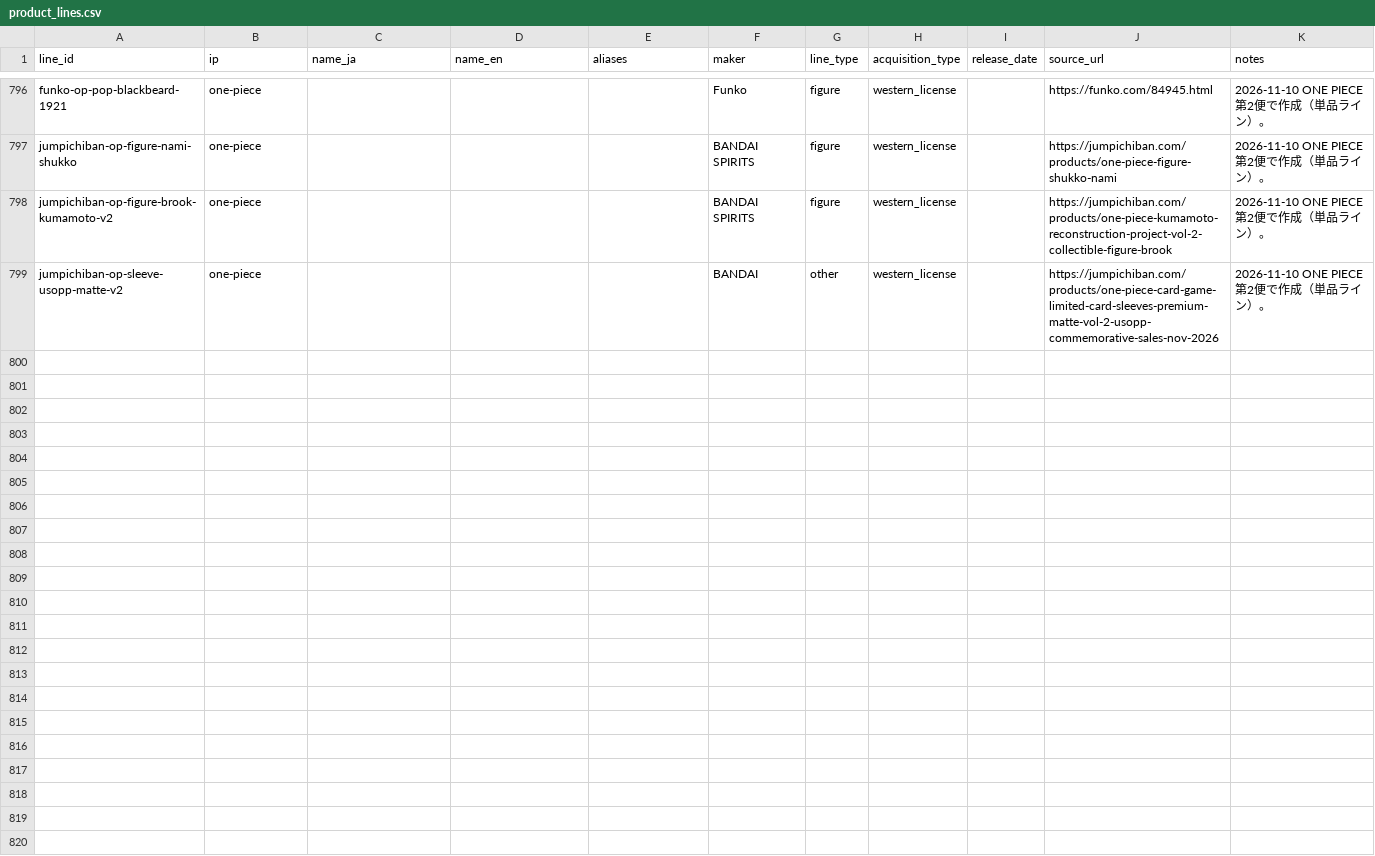
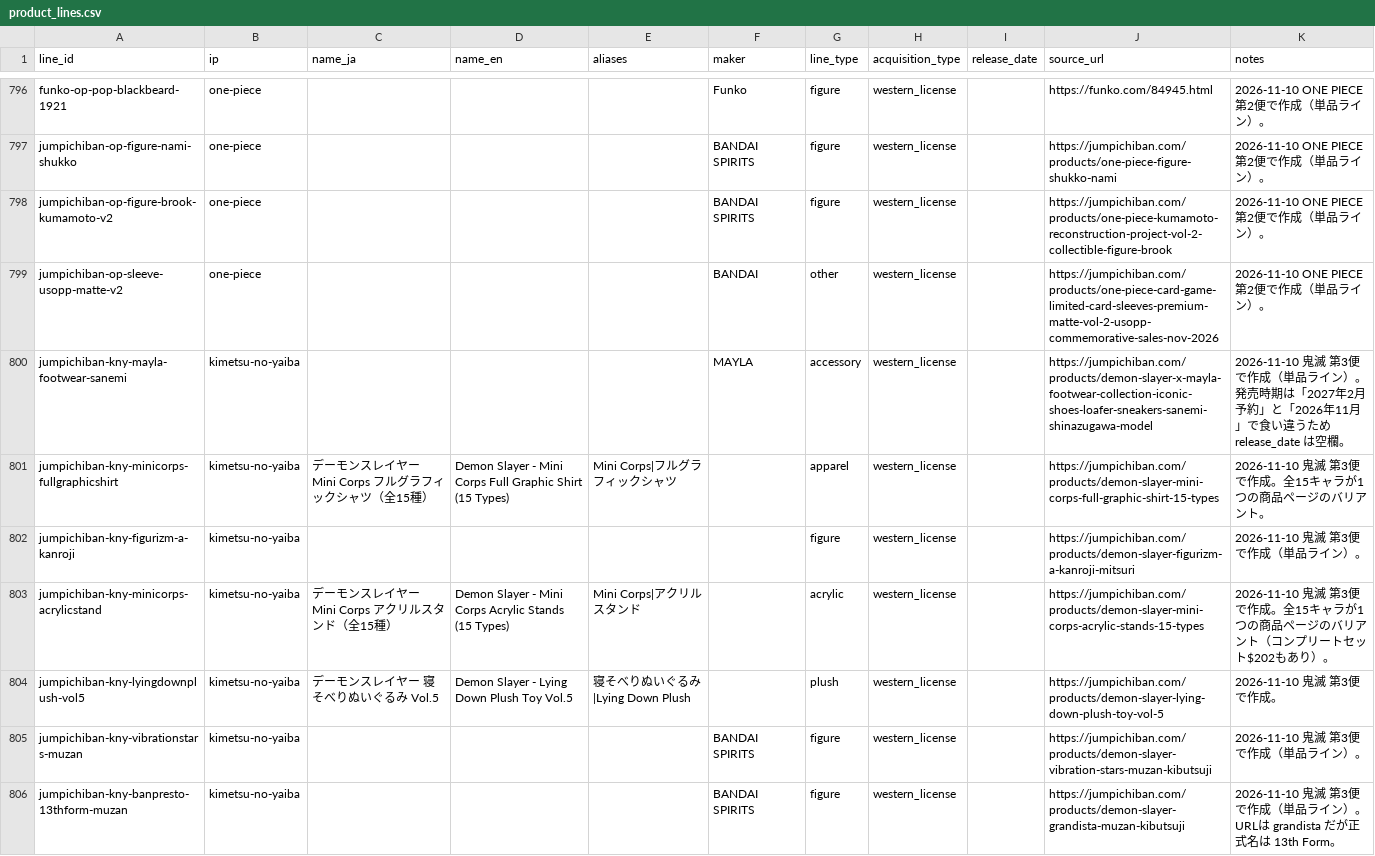
Before and after one commit to marleyhereicome-cpu/kh-merch-graph, a CSV file: data/product_lines.csv, drawn as a sheet; only a part is shown, gaps mark what is left out; the diff covers the shown part only.

```diff
--- a/data/product_lines.csv
+++ b/data/product_lines.csv
@@ -799 +799,8 @@ jumpichiban-op-figure-brook-kumamoto-v2,one-piece,,,,BANDAI SPIRITS,figure,weste
 jumpichiban-op-sleeve-usopp-matte-v2,one-piece,,,,BANDAI,other,western_license,,https://jumpichiban.com/products/one-piece-card-game-limited-card-sleeves-premium-matte-vol-2-usopp-commemorative-sales-nov-2026,2026-11-10 ONE PIECE 第2便で作成（単品ライン）。
+jumpichiban-kny-mayla-footwear-sanemi,kimetsu-no-yaiba,,,,MAYLA,accessory,western_license,,https://jumpichiban.com/products/demon-slayer-x-mayla-footwear-collection-iconic-shoes-loafer-sneakers-sanemi-shinazugawa-model,2026-11-10 鬼滅 第3便で作成（単品ライン）。発売時期は「2027年2月予約」と「2026年11月」で食い違うため release_date は空欄。
+jumpichiban-kny-minicorps-fullgraphicshirt,kimetsu-no-yaiba,デーモンスレイヤー Mini Corps フルグラフィックシャツ（全15種）,Demon Slayer - Mini Corps Full Graphic Shirt (15 Types),Mini Corps|フルグラフィックシャツ,,apparel,western_license,,https://jumpichiban.com/products/demon-slayer-mini-corps-full-graphic-shirt-15-types,2026-11-10 鬼滅 第3便で作成。全15キャラが1つの商品ページのバリアント。
+jumpichiban-kny-figurizm-a-kanroji,kimetsu-no-yaiba,,,,,figure,western_license,,https://jumpichiban.com/products/demon-slayer-figurizm-a-kanroji-mitsuri,2026-11-10 鬼滅 第3便で作成（単品ライン）。
+jumpichiban-kny-minicorps-acrylicstand,kimetsu-no-yaiba,デーモンスレイヤー Mini Corps アクリルスタンド（全15種）,Demon Slayer - Mini Corps Acrylic Stands (15 Types),Mini Corps|アクリルスタンド,,acrylic,western_license,,https://jumpichiban.com/products/demon-slayer-mini-corps-acrylic-stands-15-types,2026-11-10 鬼滅 第3便で作成。全15キャラが1つの商品ページのバリアント（コンプリートセット$202もあり）。
+jumpichiban-kny-lyingdownplush-vol5,kimetsu-no-yaiba,デーモンスレイヤー 寝そべりぬいぐるみ Vol.5,Demon Slayer - Lying Down Plush Toy Vol.5,寝そべりぬいぐるみ|Lying Down Plush,,plush,western_license,,https://jumpichiban.com/products/demon-slayer-lying-down-plush-toy-vol-5,2026-11-10 鬼滅 第3便で作成。
+jumpichiban-kny-vibrationstars-muzan,kimetsu-no-yaiba,,,,BANDAI SPIRITS,figure,western_license,,https://jumpichiban.com/products/demon-slayer-vibration-stars-muzan-kibutsuji,2026-11-10 鬼滅 第3便で作成（単品ライン）。
+jumpichiban-kny-banpresto-13thform-muzan,kimetsu-no-yaiba,,,,BANDAI SPIRITS,figure,western_license,,https://jumpichiban.com/products/demon-slayer-grandista-muzan-kibutsuji,2026-11-10 鬼滅 第3便で作成（単品ライン）。URLは grandista だが正式名は 13th Form。
```
Also changed, not shown: 6 added rows and 1 edited cell elsewhere in this file, 1 other file.
